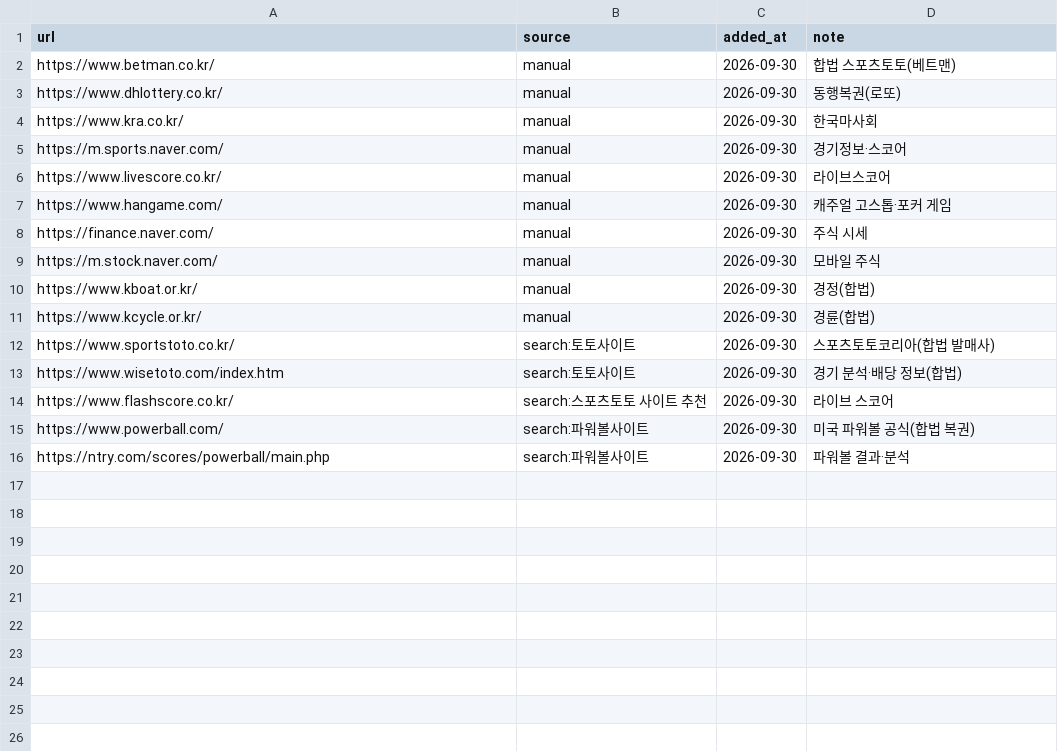
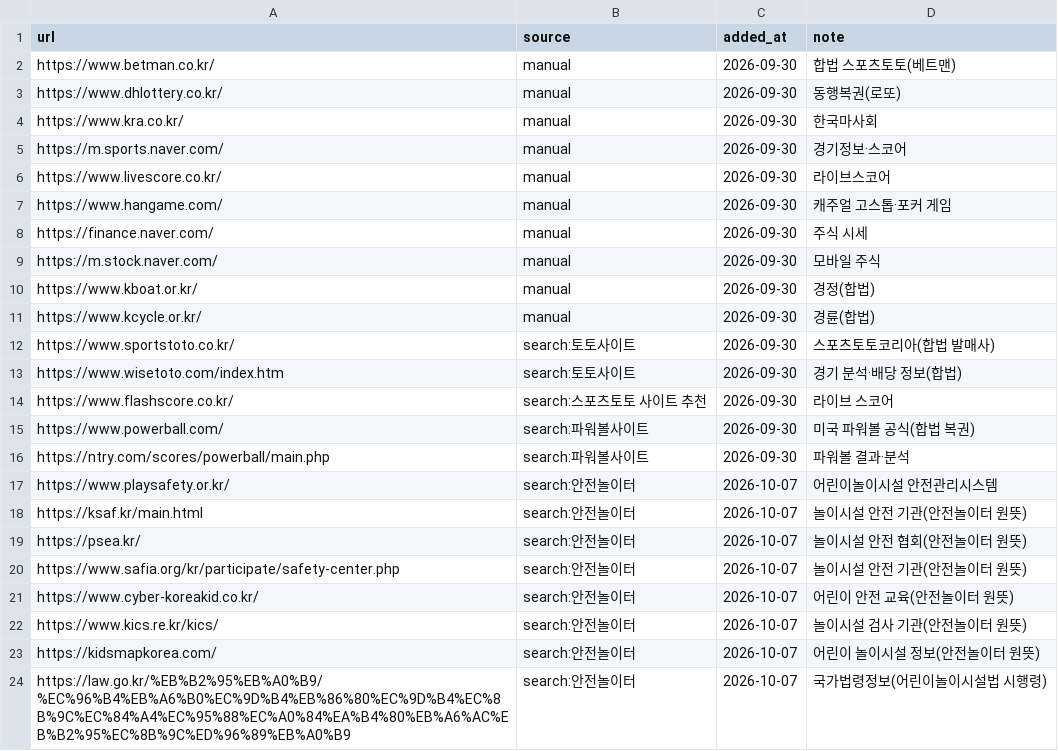
Before and after one commit to Holy-Min/gambling-content-detection, a CSV file: seeds/hard_negative.csv, drawn as a sheet; the diff names each change by its address in the sheet, - before the commit and + after, or states it on an @@ line.

```diff
--- a/seeds/hard_negative.csv
+++ b/seeds/hard_negative.csv
+row 17: https://www.playsafety.or.kr/ | search:안전놀이터 | 2026-10-07 | 어린이놀이시설 안전관리시스템
+row 18: https://ksaf.kr/main.html | search:안전놀이터 | 2026-10-07 | 놀이시설 안전 기관(안전놀이터 원뜻)
+row 19: https://psea.kr/ | search:안전놀이터 | 2026-10-07 | 놀이시설 안전 협회(안전놀이터 원뜻)
+row 20: https://www.safia.org/kr/participate/safety-center.php | search:안전놀이터 | 2026-10-07 | 놀이시설 안전 기관(안전놀이터 원뜻)
+row 21: https://www.cyber-koreakid.co.kr/ | search:안전놀이터 | 2026-10-07 | 어린이 안전 교육(안전놀이터 원뜻)
+row 22: https://www.kics.re.kr/kics/ | search:안전놀이터 | 2026-10-07 | 놀이시설 검사 기관(안전놀이터 원뜻)
+row 23: https://kidsmapkorea.com/ | search:안전놀이터 | 2026-10-07 | 어린이 놀이시설 정보(안전놀이터 원뜻)
+row 24: https://law.go.kr/%EB%B2%95%EB%A0%B9/%EC%96%B4%EB%A6%B0%EC%9D%B4%EB%86%80%EC%9D%B4%EC%8B%9C%EC%84%A4%EC%95%88%EC%A0%84%EA%B4%80%EB%A6%AC%EB%B2%95%EC%8B%9C%ED%96%89%EB%A0%B9 | search:안전놀이터 | 2026-10-07 | 국가법령정보(어린이놀이시설법 시행령)
```
Also changed, not shown: seeds/candidates.csv, seeds/gambling.csv.
